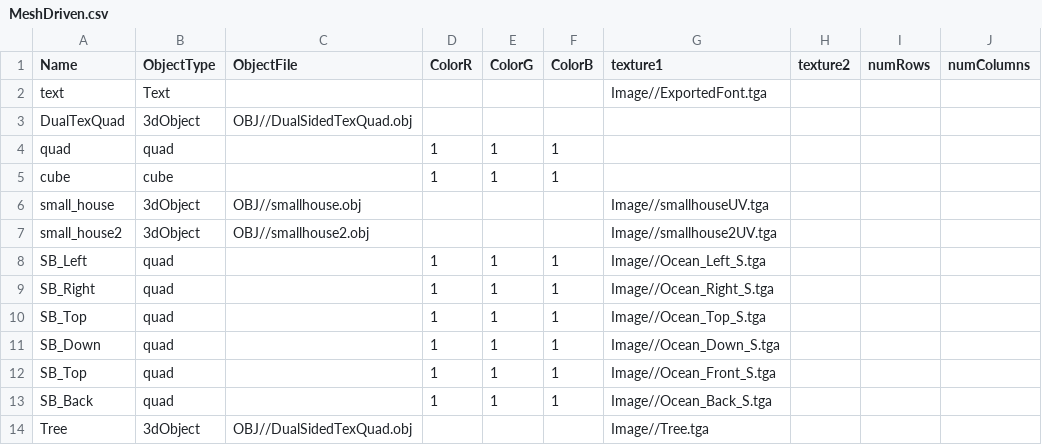
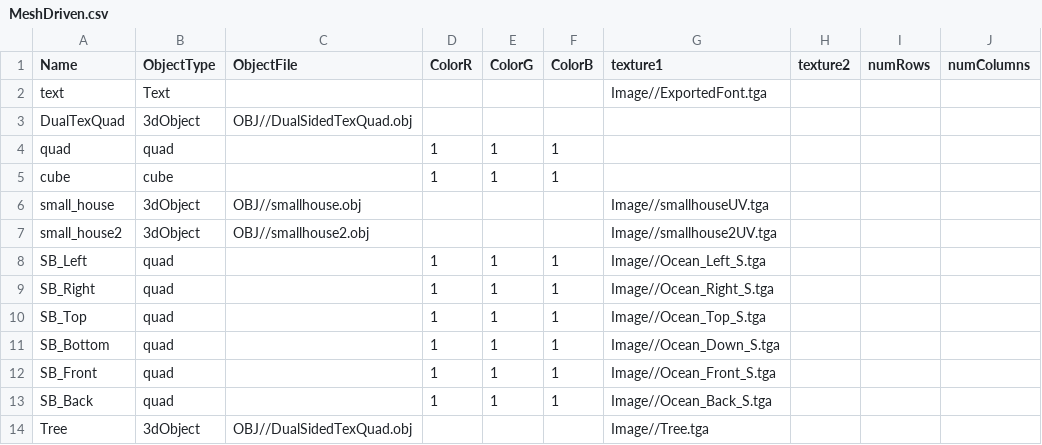
Before and after one commit to HalcionCyanide/SP3_T14N, a CSV file: Base/Image/MeshDriven.csv, drawn as a sheet.

Commit message:
Removing some of the unnecessary mesh loading.

```diff
--- a/Base/Image/MeshDriven.csv
+++ b/Base/Image/MeshDriven.csv
@@ -10,4 +10,4 @@ SB_Right,quad,,1,1,1,Image//Ocean_Right_S.tga,,,
 SB_Top,quad,,1,1,1,Image//Ocean_Top_S.tga,,,
-SB_Down,quad,,1,1,1,Image//Ocean_Down_S.tga,,,
-SB_Top,quad,,1,1,1,Image//Ocean_Front_S.tga,,,
+SB_Bottom,quad,,1,1,1,Image//Ocean_Down_S.tga,,,
+SB_Front,quad,,1,1,1,Image//Ocean_Front_S.tga,,,
 SB_Back,quad,,1,1,1,Image//Ocean_Back_S.tga,,,
```
Also changed, not shown: 2 other files.
